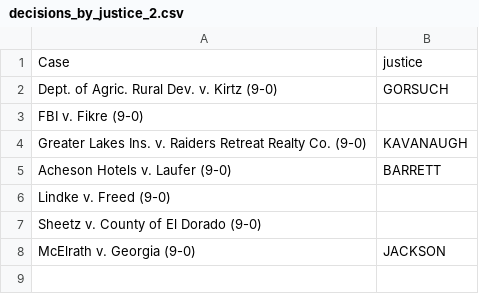
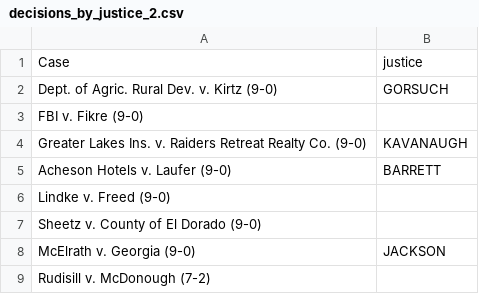
Before and after one commit to JakeTruscott/jaketruscott.github.io, a CSV file: _scotuswatch/stat_pack_OT23/Tables/decision_tables/decisions_by_justice_2.csv, drawn as a sheet.

```diff
--- a/_scotuswatch/stat_pack_OT23/Tables/decision_tables/decisions_by_justice_2.csv
+++ b/_scotuswatch/stat_pack_OT23/Tables/decision_tables/decisions_by_justice_2.csv
@@ -8 +8,2 @@ Sheetz v. County of El Dorado (9-0),
 McElrath v. Georgia (9-0),JACKSON
+Rudisill v. McDonough (7-2),
```
Also changed, not shown: _scotuswatch/stat_pack_OT23/Tables/decision_tables/decisions_by_justice_1.csv, 12 other files.
